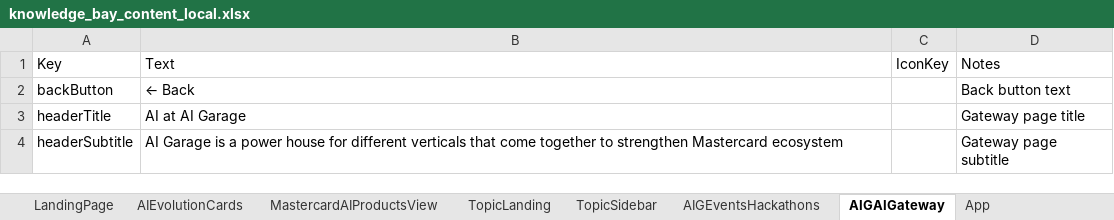
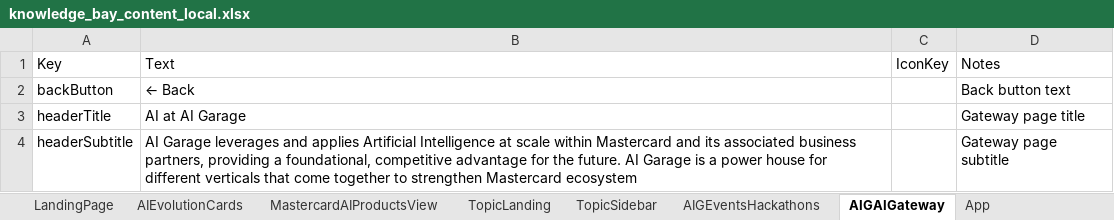
Before and after one commit to mastercard-aigarage/knowledge-bay, an Excel workbook: content/knowledge_bay_content_local.xlsx, sheet AIGAIGateway, drawn as a sheet; values as stored, in another font and other column widths than the file's, no borders; the diff names each change by its address in the sheet, - before the commit and + after, or states it on an @@ line.

```diff
--- a/content/knowledge_bay_content_local.xlsx (sheet AIGAIGateway)
+++ b/content/knowledge_bay_content_local.xlsx (sheet AIGAIGateway)
-B4: AI Garage is a…
+B4: AI Garage leverages and applies Artificial Intelligence at scale within Mastercard and its associated business partners, providing a foundational, competitive advantage for the future. AI Garage is a…
```
Also changed, not shown: 2 other files.
